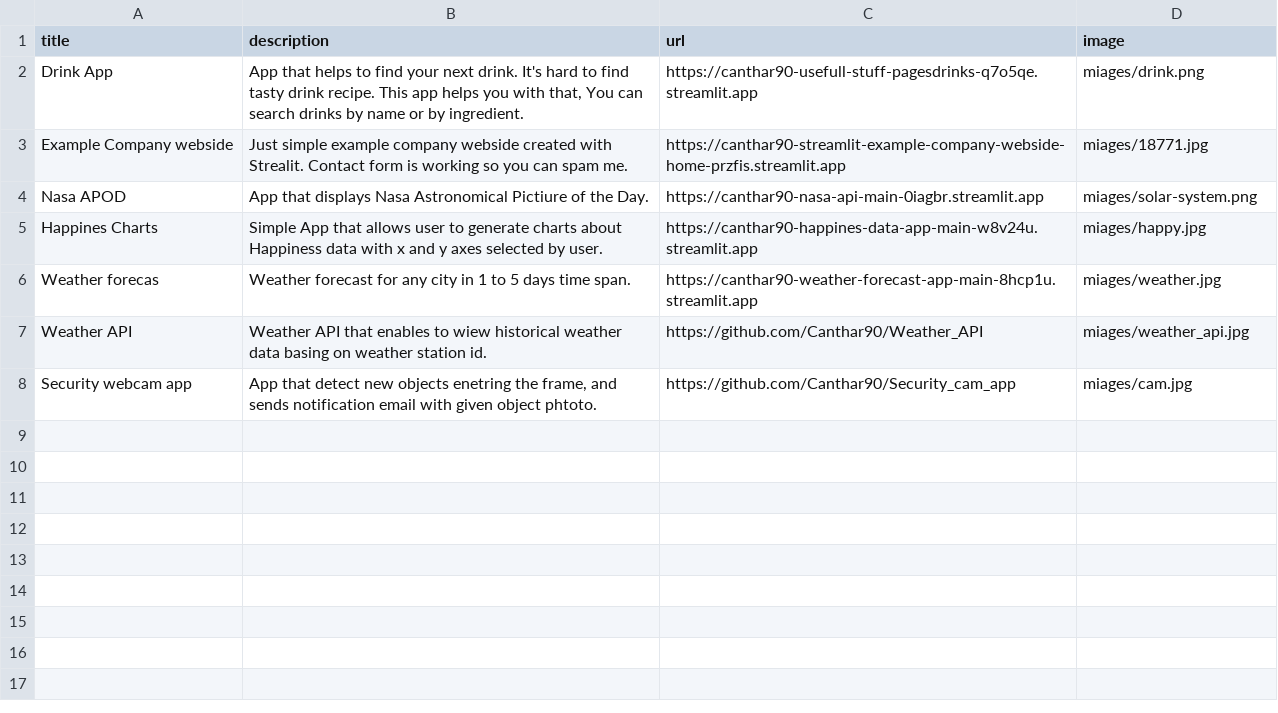
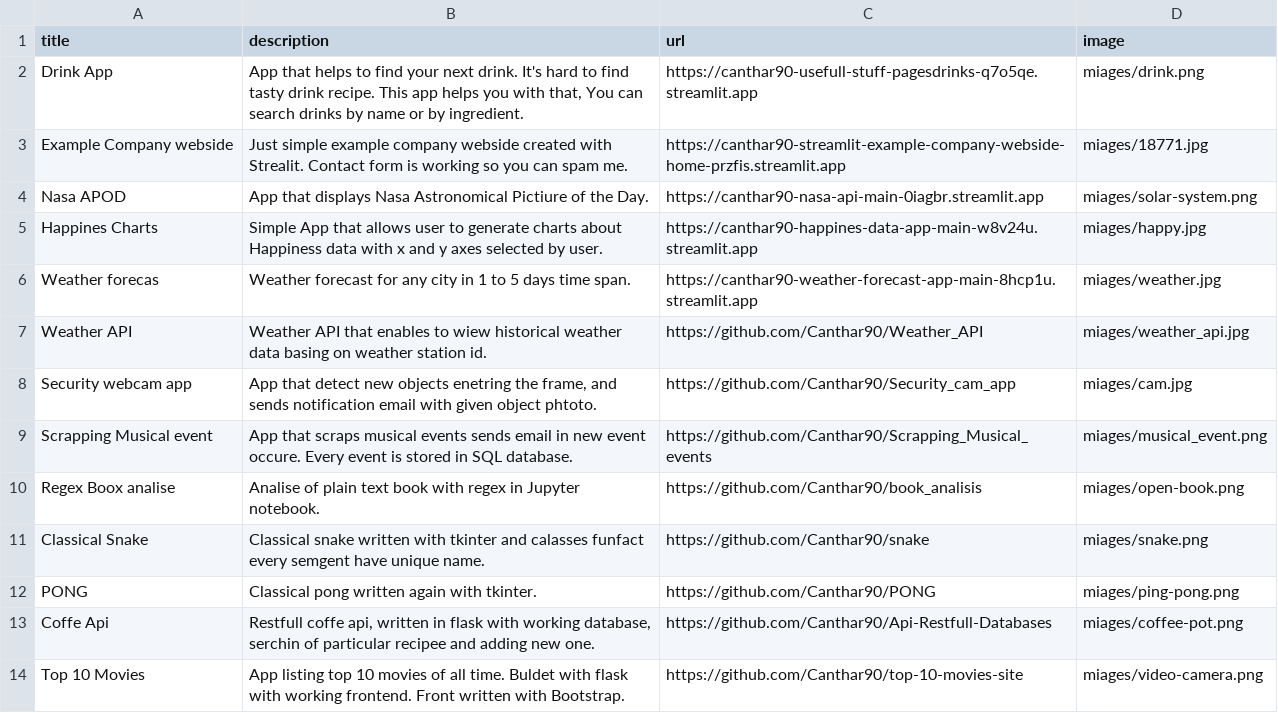
Before and after one commit to Canthar90/Streamlit_portfolio_webside, a CSV file: data.csv, drawn as a sheet; the diff names each change by its address in the sheet, - before the commit and + after, or states it on an @@ line.

```diff
--- a/data.csv
+++ b/data.csv
+row 9: Scrapping Musical event | App that scraps musical events sends email in new event occure. Every event is stored in SQL database. | https://github.com/Canthar90/Scrapping_Musical_events | miages/musical_event.png
+row 10: Regex Boox analise | Analise of plain text book with regex in Jupyter notebook. | https://github.com/Canthar90/book_analisis | miages/open-book.png
+row 11: Classical Snake | Classical snake written with tkinter and calasses funfact every semgent have unique name. | https://github.com/Canthar90/snake | miages/snake.png
+row 12: PONG | Classical pong written again with tkinter. | https://github.com/Canthar90/PONG | miages/ping-pong.png
+row 13: Coffe Api | Restfull coffe api, written in flask with working database, serchin of particular recipee and adding new one. | https://github.com/Canthar90/Api-Restfull-Databases | miages/coffee-pot.png
+row 14: Top 10 Movies | App listing top 10 movies of all time. Buldet with flask with working frontend. Front written with Bootstrap. | https://github.com/Canthar90/top-10-movies-site | miages/video-camera.png
```
Also changed, not shown: 7 other files.
